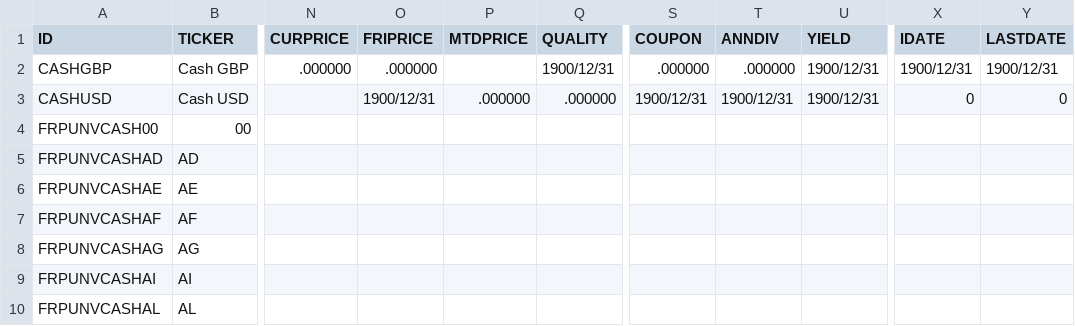
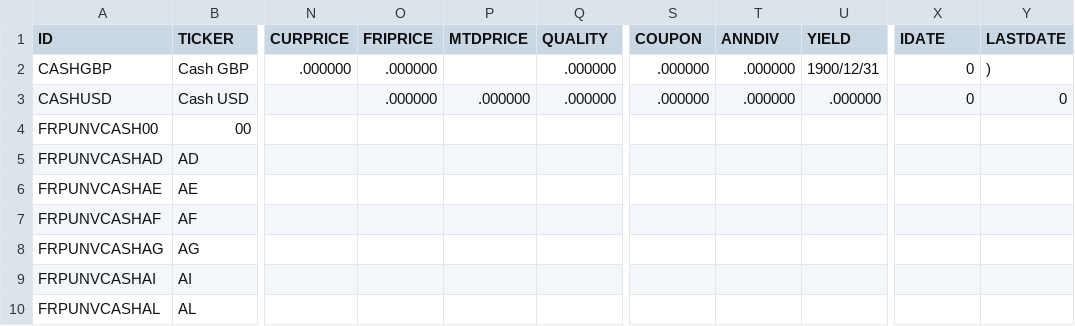
Before and after one commit to behickok/api-duckdb, a CSV file: data/frpsec.csv, drawn as a sheet; only a part is shown, gaps mark what is left out; the diff names each change by its address in the sheet, - before the commit and + after, or states it on an @@ line.

Commit message:
Fixing FRPSEC

```diff
--- a/data/frpsec.csv
+++ b/data/frpsec.csv
-Q2 (QUALITY): 1900/12/31
+Q2 (QUALITY): .000000
-X2 (IDATE): 1900/12/31
+X2 (IDATE): 0
-Y2 (LASTDATE): 1900/12/31
+Y2 (LASTDATE): )
-O3 (FRIPRICE): 1900/12/31
+O3 (FRIPRICE): .000000
-S3 (COUPON): 1900/12/31
+S3 (COUPON): .000000
-T3 (ANNDIV): 1900/12/31
+T3 (ANNDIV): .000000
-U3 (YIELD): 1900/12/31
+U3 (YIELD): .000000
```
